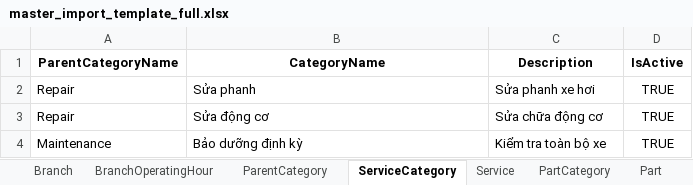
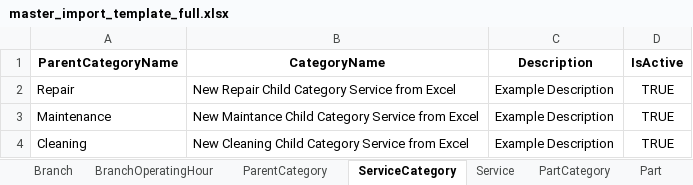
Before and after one commit to Graduation-Project-GaraPro/garagepro_admin_frontend, an Excel workbook: garapro-admin-frontend/public/templates/master_import_template_full.xlsx, sheet ServiceCategory, drawn as a sheet; values as stored, in another font and other column widths than the file's, no borders; removed rows and columns are numbered as before the commit, all else as after; the diff names each change by its address in the sheet, - before the commit and + after, or states it on an @@ line.

```diff
--- a/garapro-admin-frontend/public/templates/master_import_template_full.xlsx (sheet ServiceCategory)
+++ b/garapro-admin-frontend/public/templates/master_import_template_full.xlsx (sheet ServiceCategory)
-B2 (CategoryName): Sửa phanh
+B2 (CategoryName): New Repair Child Category Service from Excel
-C2 (Description): Sửa phanh xe hơi
+C2 (Description): Example Description
-row 3: Repair | Sửa động cơ | Sửa chữa động cơ | TRUE
-B3 (CategoryName): Bảo dưỡng định kỳ
+B3 (CategoryName): New Maintance Child Category Service from Excel
-C3 (Description): Kiểm tra toàn bộ xe
+C3 (Description): Example Description
+row 4: Cleaning | New Cleaning Child Category Service from Excel | Example Description | TRUE
```
Also changed, not shown: sheet Service, sheet BranchOperatingHour, sheet PartCategory, sheet Part, sheet Branch, sheet ParentCategory, 1 more sheet.
